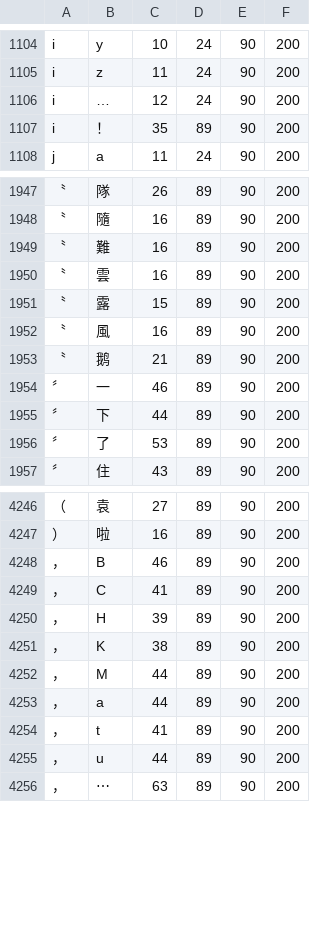
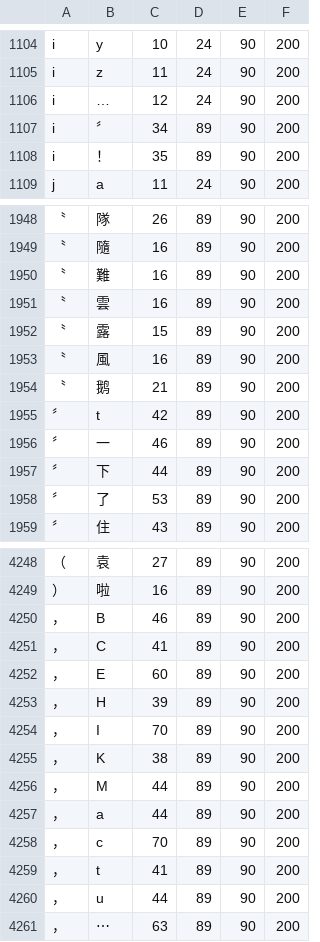
Before and after one commit to KarlTDebiec/Scinoephile, a CSV file: scinoephile/data/ocr/char_pair_gaps.csv, drawn as a sheet; only a part is shown, gaps mark what is left out; the diff names each change by its address in the sheet, - before the commit and + after, or states it on an @@ line.

```diff
--- a/scinoephile/data/ocr/char_pair_gaps.csv
+++ b/scinoephile/data/ocr/char_pair_gaps.csv
+row 1107: i | 〞 | 34 | 89 | 90 | 200
+row 1955: 〞 | t | 42 | 89 | 90 | 200
+row 4252: ， | E | 60 | 89 | 90 | 200
+row 4254: ， | I | 70 | 89 | 90 | 200
+row 4258: ， | c | 70 | 89 | 90 | 200
```
Also changed, not shown: 6 other files.
